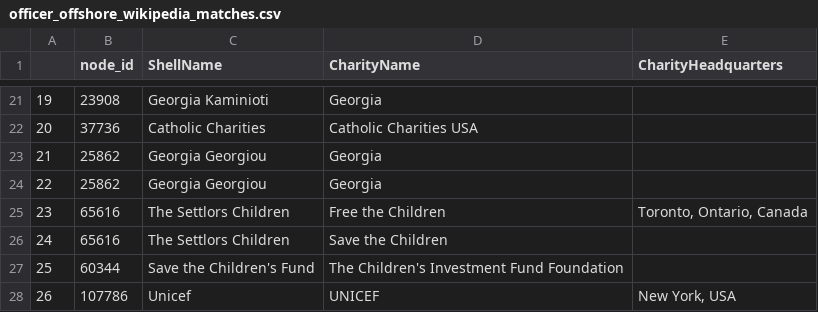
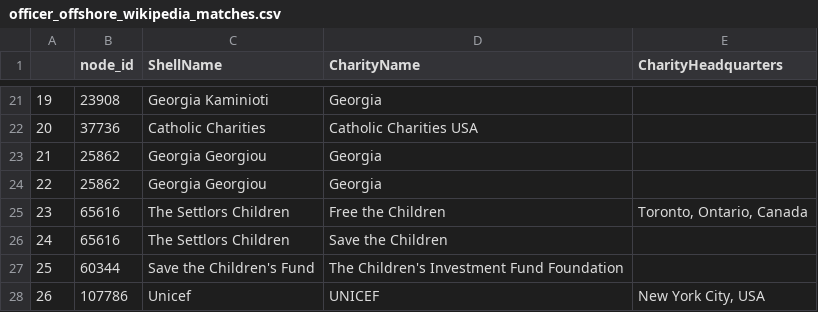
Before and after one commit to thimler/applied_data_analysis_projects, a CSV file: generated/matches/officer/officer_offshore_wikipedia_matches.csv, drawn as a sheet; only a part is shown, gaps mark what is left out.

```diff
--- a/generated/matches/officer/officer_offshore_wikipedia_matches.csv
+++ b/generated/matches/officer/officer_offshore_wikipedia_matches.csv
@@ -27,2 +27,2 @@
 25,60344,Save the Children's Fund                ,The Children's Investment Fund Foundation,
-26,107786,Unicef                                  ,UNICEF,"New York, USA"
+26,107786,Unicef                                  ,UNICEF,"New York City, USA"
```
Also changed, not shown: generated/matches/officer/officer_panama_wikipedia_matches.csv, generated/matches/officer/officer_paradise_forbes_matches.csv, 13 other files.
